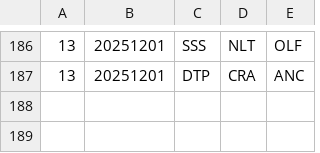
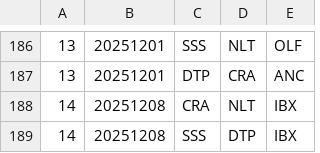
Before and after one commit to Invader-Zim/mnp-data-archive, a CSV file: season-22/matches.csv, drawn as a sheet; only a part is shown, gaps mark what is left out; the diff names each change by its address in the sheet, - before the commit and + after, or states it on an @@ line.

```diff
--- a/season-22/matches.csv
+++ b/season-22/matches.csv
+row 188: 14 | 20251208 | CRA | NLT | IBX
+row 189: 14 | 20251208 | SSS | DTP | IBX
```
Also changed, not shown: 1 other file.
